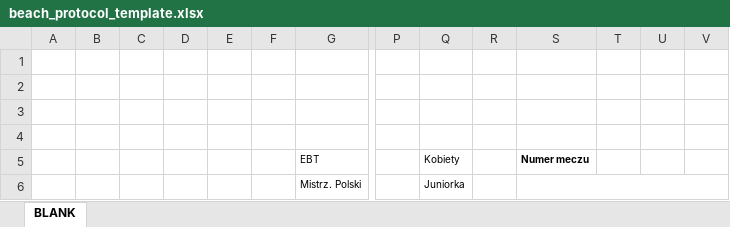
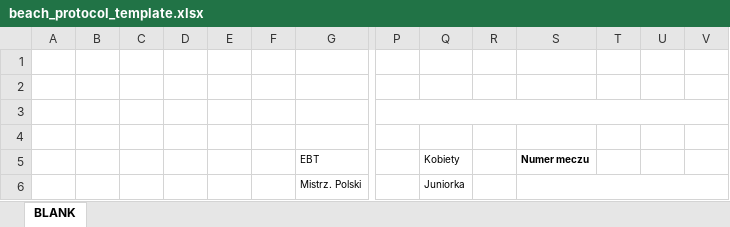
Before and after one commit to Radzio310/zprp-backend, an Excel workbook: app/templates/beach_protocol_template.xlsx, sheet BLANK, drawn as a sheet; only a part is shown, gaps mark what is left out; values as stored, in another font and other column widths than the file's, no borders; charts and pictures not drawn; the diff names each change by its address in the sheet, - before the commit and + after, or states it on an @@ line.

Commit message:
numeracja stron

```diff
--- a/app/templates/beach_protocol_template.xlsx (sheet BLANK)
+++ b/app/templates/beach_protocol_template.xlsx (sheet BLANK)
+P3:V3 merged
```
